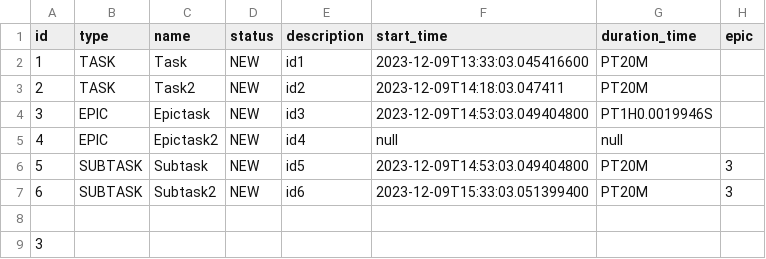
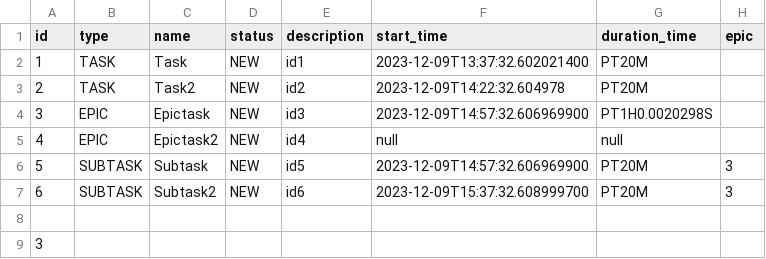
Before and after one commit to PavelKorotchenkov/java-kanban, a CSV file: resources/test.csv, drawn as a sheet.

```diff
--- a/resources/test.csv
+++ b/resources/test.csv
@@ -1,8 +1,8 @@
 id,type,name,status,description,start_time,duration_time,epic,
-1,TASK,Task,NEW,id1,2023-12-09T13:33:03.045416600,PT20M,
-2,TASK,Task2,NEW,id2,2023-12-09T14:18:03.047411,PT20M,
-3,EPIC,Epictask,NEW,id3,2023-12-09T14:53:03.049404800,PT1H0.0019946S,
+1,TASK,Task,NEW,id1,2023-12-09T13:37:32.602021400,PT20M,
+2,TASK,Task2,NEW,id2,2023-12-09T14:22:32.604978,PT20M,
+3,EPIC,Epictask,NEW,id3,2023-12-09T14:57:32.606969900,PT1H0.0020298S,
 4,EPIC,Epictask2,NEW,id4,null,null,
-5,SUBTASK,Subtask,NEW,id5,2023-12-09T14:53:03.049404800,PT20M,3
-6,SUBTASK,Subtask2,NEW,id6,2023-12-09T15:33:03.051399400,PT20M,3
+5,SUBTASK,Subtask,NEW,id5,2023-12-09T14:57:32.606969900,PT20M,3
+6,SUBTASK,Subtask2,NEW,id6,2023-12-09T15:37:32.608999700,PT20M,3
 
```
Also changed, not shown: 6 other files.
